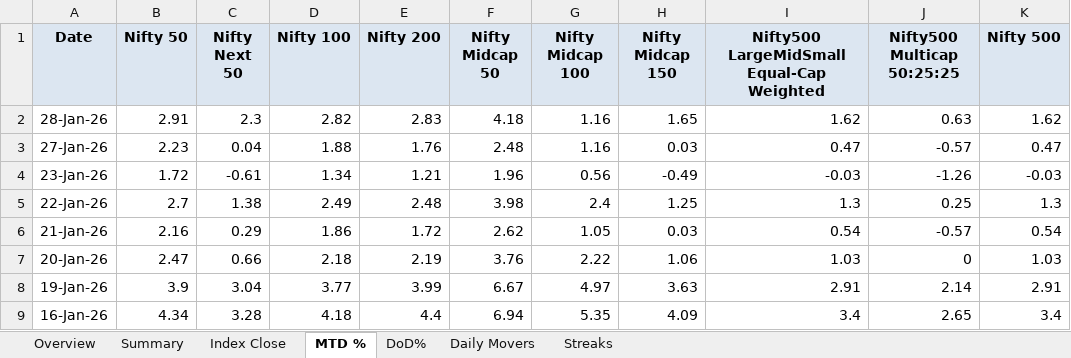
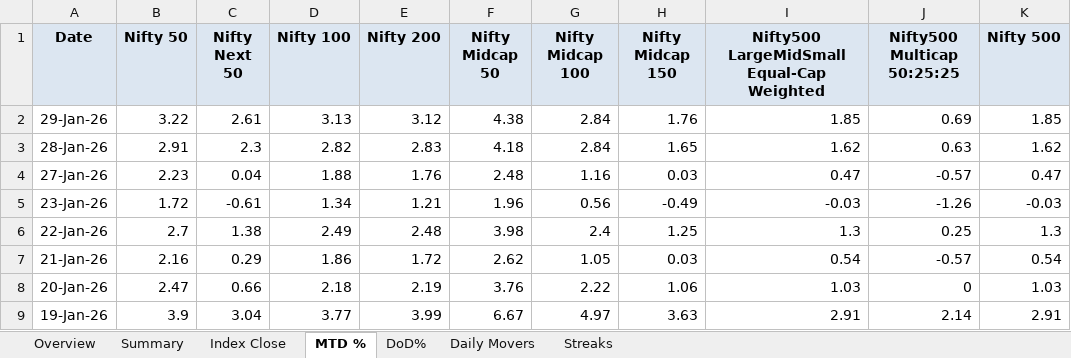
Before and after one commit to rahulshirke7951/nse.indices.a1, an Excel workbook: nse_indices_1_dashboard.xlsx, sheet MTD %, drawn as a sheet; only a part is shown; the shorter side is filled out with more unchanged rows; values as stored, in another font and other column widths than the file's, no borders; conditional formats not drawn; addresses are those after the commit; the diff names each change by its address in the sheet, - before the commit and + after, or states it on an @@ line.

```diff
--- a/nse_indices_1_dashboard.xlsx (sheet MTD %)
+++ b/nse_indices_1_dashboard.xlsx (sheet MTD %)
+row 2: 29-Jan-26 | 3.22 | 2.61 | 3.13 | 3.12 | 4.38 | 2.84 | 1.76 | 1.85 | 0.69 | 1.85
-G3 (Nifty Midcap 100): 1.16
+G3 (Nifty Midcap 100): 2.84
```
Also changed, not shown: sheet Summary, sheet DoD%, sheet Index Close, sheet Daily Movers, sheet Overview, nse_indices_1_raw.xlsx, 1 other file.
